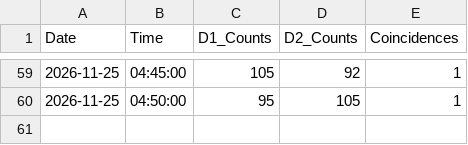
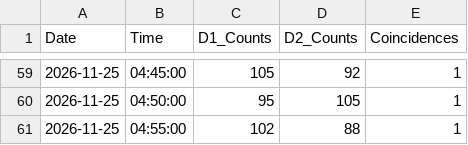
Before and after one commit to LiamMcDermott34/Muon_Detector_Data, a CSV file: Muon_Data/2026-11-25.csv, drawn as a sheet; only a part is shown, gaps mark what is left out; the diff names each change by its address in the sheet, - before the commit and + after, or states it on an @@ line.

Commit message:
Auto-sync muon data

```diff
--- a/Muon_Data/2026-11-25.csv
+++ b/Muon_Data/2026-11-25.csv
+row 61: 2026-11-25 | 04:55:00 | 102 | 88 | 1
```
